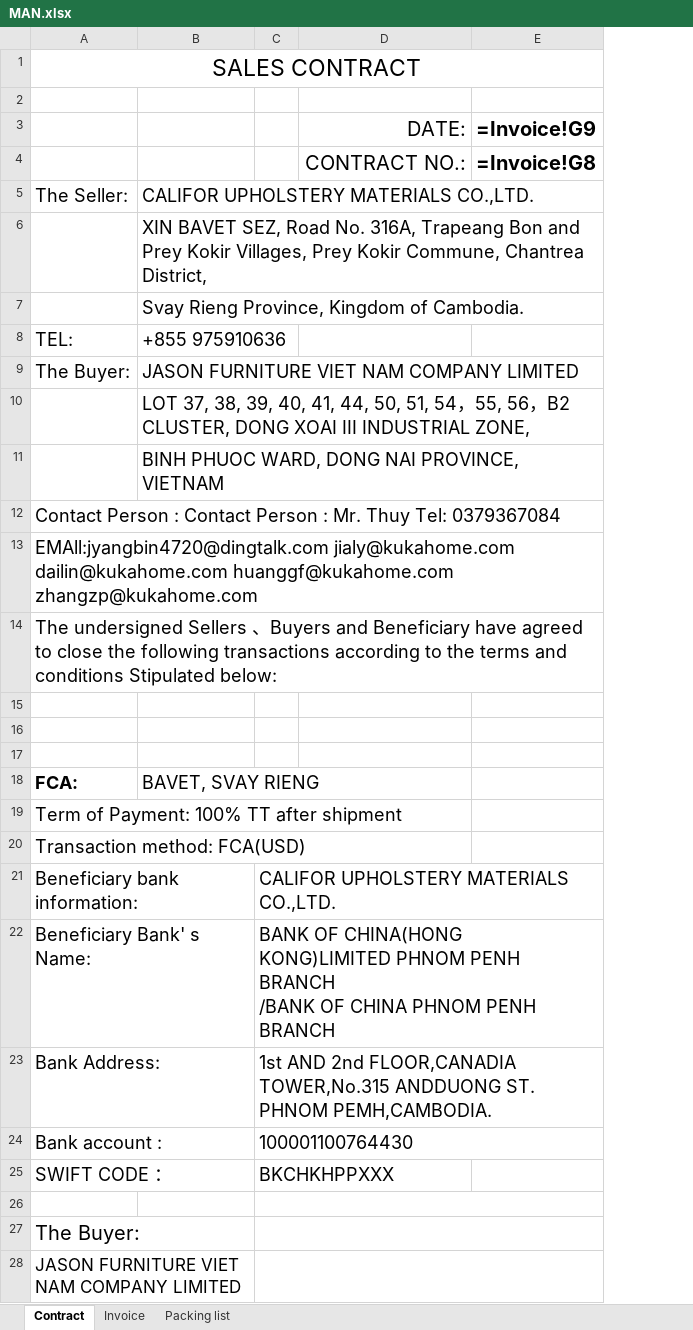
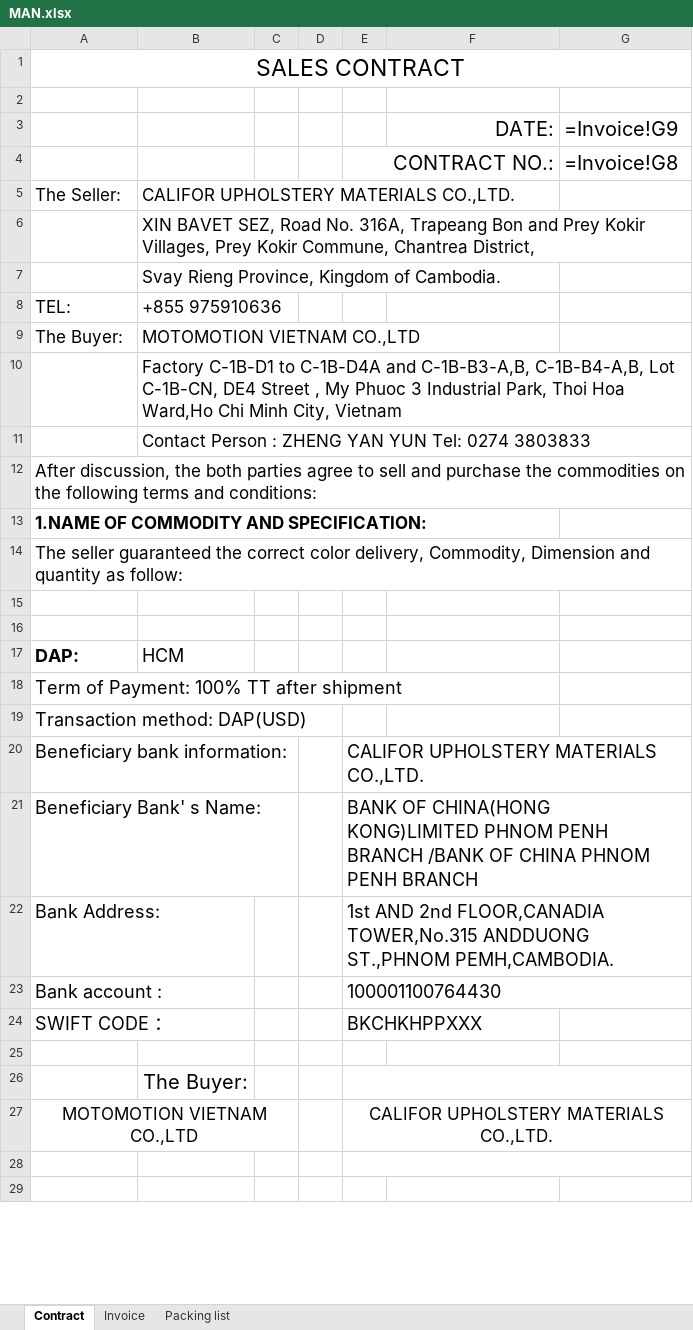
Before and after one commit to jamen4357-svg/generated_shippinglist_invoice, an Excel workbook: invoice_gen/TEMPLATE/MAN.xlsx, sheet Contract, drawn as a sheet; only a part is shown; values as stored, in another font and other column widths than the file's, no borders; formulas without a stored value are shown as written; removed rows and columns are numbered as before the commit, all else as after; ↵ is a line break in a cell; the diff covers the shown part only; the diff names each change by its address in the sheet, - before the commit and + after, or states it on an @@ line.

```diff
--- a/invoice_gen/TEMPLATE/MAN.xlsx (sheet Contract)
+++ b/invoice_gen/TEMPLATE/MAN.xlsx (sheet Contract)
+column C, empty
+column D, empty
-G3 bold: on
+G3 bold: off
-row 4:  |  |  | CONTRACT NO.: | =Invoice!G8
+row 4:  |  |  |  | CONTRACT NO.: |  | =Invoice!G8
@@ A5:B5 text size: smaller @@
@@ B6:B7 text size: smaller @@
@@ A8:B9 text size: smaller @@
-B9: JASON FURNITURE VIET NAM COMPANY LIMITED
+B9: MOTOMOTION VIETNAM CO.,LTD
-B10: LOT 37, 38, 39, 40, 41, 44, 50, 51, 54，55, 56，B2 CLUSTER, DONG XOAI III INDUSTRIAL ZONE,
+B10: Factory C-1B-D1 to C-1B-D4A and C-1B-B3-A,B, C-1B-B4-A,B, Lot C-1B-CN, DE4 Street , My Phuoc 3 Industrial Park, Thoi Hoa Ward,Ho Chi Minh City, Vietnam
@@ B10:B11 text size: smaller @@
-B11: BINH PHUOC WARD, DONG NAI PROVINCE, VIETNAM
+B11: Contact Person : ZHENG YAN YUN Tel: 0274 3803833
-B11:E11 merged
-A12: Contact Person : Contact Person : Mr. Thuy Tel: 0379367084
+A12: After discussion, the both parties agree to sell and purchase the commodities on the following terms and conditions:
@@ A12:A14 text size: smaller @@
-A13: EMAll:jyangbin4720@dingtalk.com jialy@kukahome.com dailin@kukahome.com huanggf@kukahome.com zhangzp@kukahome.com
+A13: 1.NAME OF COMMODITY AND SPECIFICATION:
-A13 bold: off
+A13 bold: on
-A13:E13 merged
-A14: The undersigned Sellers 、Buyers and Beneficiary have agreed to close the following transactions according to the terms and conditions Stipulated below:
+A14: The seller guaranteed the correct color delivery, Commodity, Dimension and quantity as follow:
-A14:E14 merged
-row 17: (empty)
+row 17: DAP: | HCM
-row 18: FCA: | BAVET, SVAY RIENG
-A19: Transaction method: FCA(USD)
+A19: Transaction method: DAP(USD)
-E21: …PENH BRANCH
+E21: …PENH BRANCH
-E22: …TOWER,No.315 ANDDUONG ST. ↵ PHNOM PEMH,CAMBODIA.
+E22: …TOWER,No.315 ANDDUONG ST.,PHNOM PEMH,CAMBODIA.
-C26:E26 merged
+row 26:  | The Buyer:
+row 27: MOTOMOTION VIETNAM CO.,LTD |  |  |  | CALIFOR UPHOLSTERY MATERIALS CO.,LTD.
-A28: The Buyer:
+A28: (empty)
-A29: JASON FURNITURE VIET NAM COMPANY LIMITED
+A29: (empty)
-C28:E28 merged
```
Also changed, not shown: 1 added row elsewhere in this sheet, sheet Packing list, sheet Invoice, charts or pictures, 7 other files.
